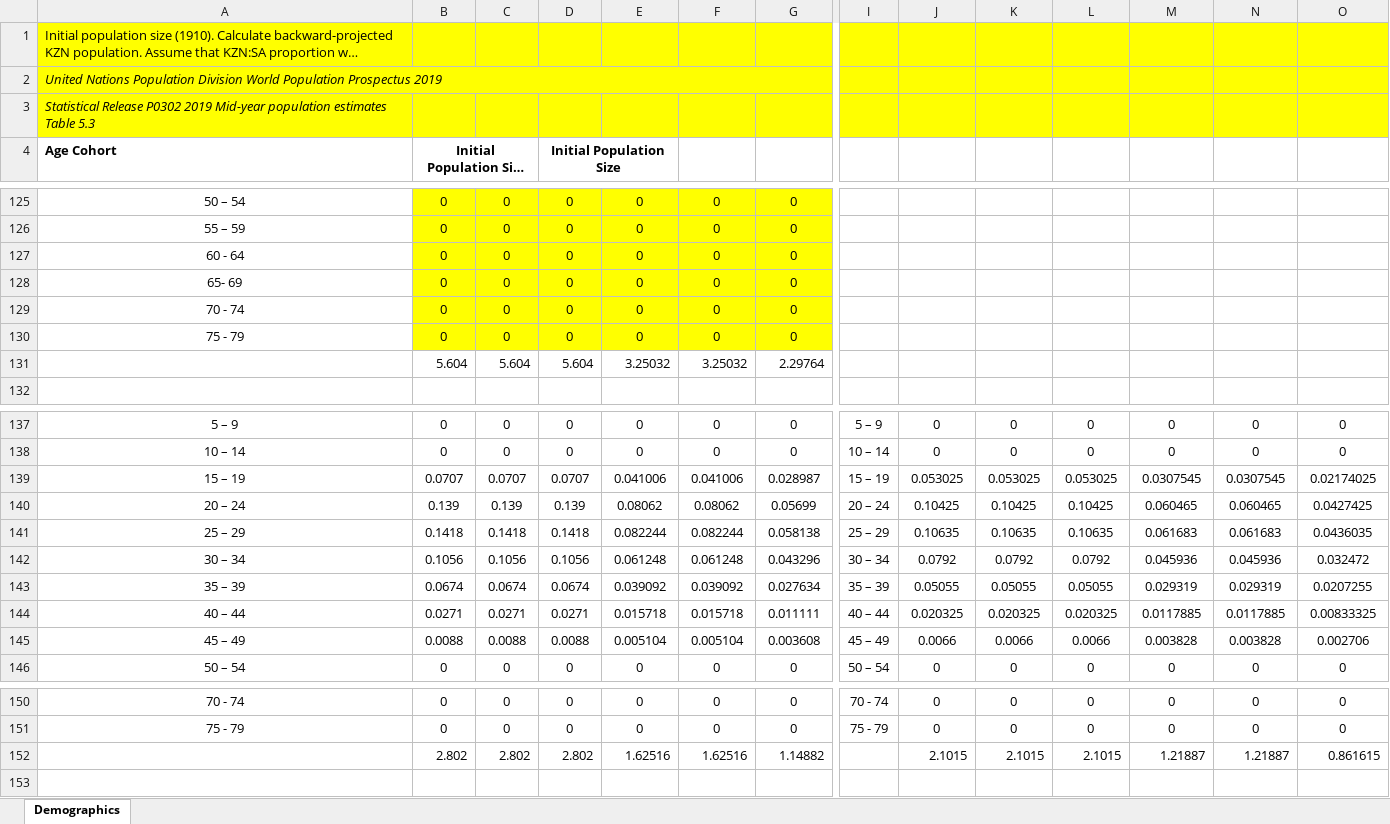
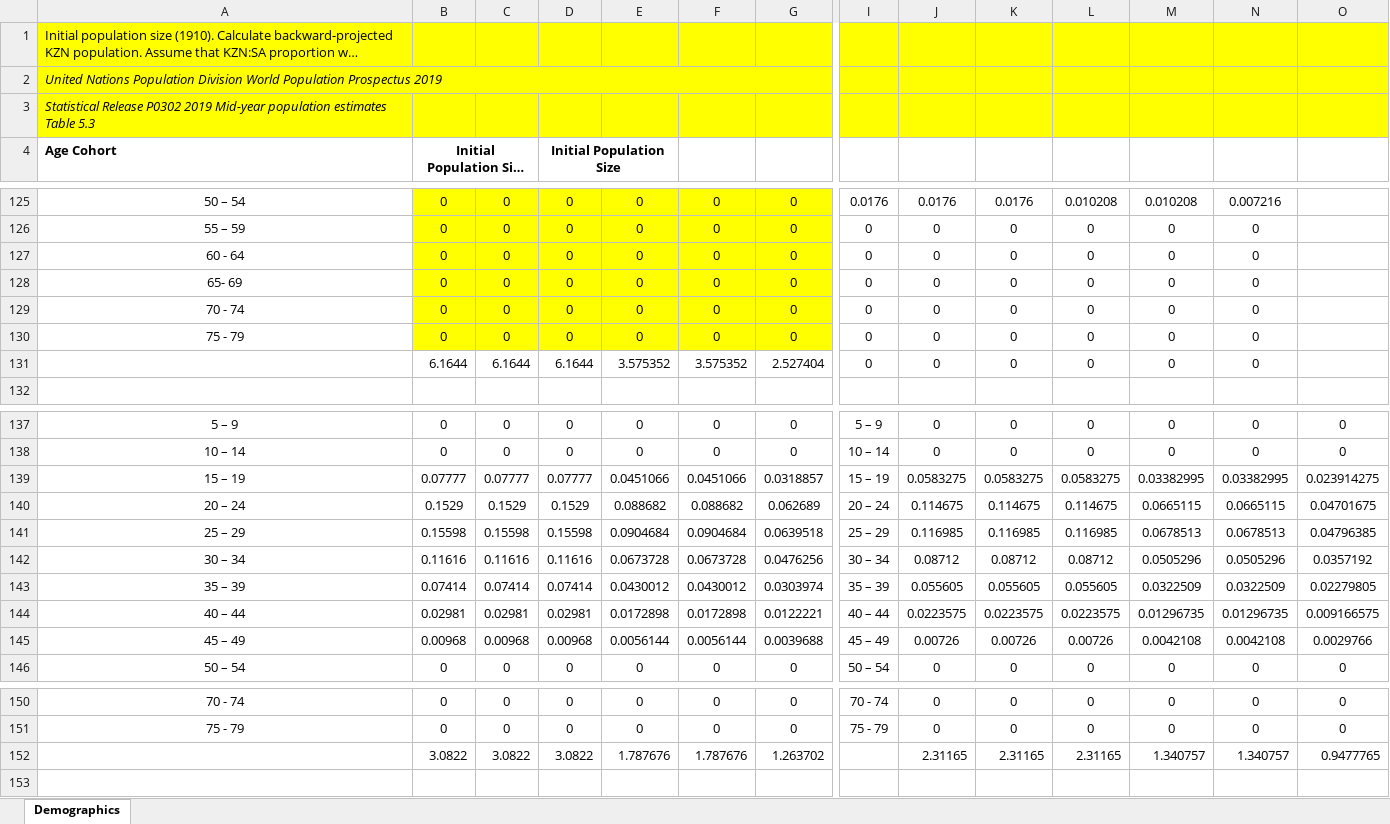
Before and after one commit to ICRC-Models/HHCoM, an Excel workbook: Config/Population_data.xlsx, sheet Demographics, drawn as a sheet; only a part is shown, gaps mark what is left out; long unchanged cells end in …; values as stored, in another font and other column widths than the file's, no borders; charts and pictures not drawn; removed rows and columns are numbered as before the commit, all else as after; rows hold the shown columns only; the diff covers the shown part only; the diff names each change by its address in the sheet, - before the commit and + after, or states it on an @@ line.

```diff
--- a/Config/Population_data.xlsx (sheet Demographics)
+++ b/Config/Population_data.xlsx (sheet Demographics)
-I125: (empty)
+I125: 0.0176
-J125: (empty)
+J125: 0.0176
-K125: (empty)
+K125: 0.0176
-L125: (empty)
+L125: 0.010208
-M125: (empty)
+M125: 0.010208
-N125: (empty)
+N125: 0.007216
-I126:I130: (empty)
+I126:I130: 0
-J126:J130: (empty)
+J126:J130: 0
-K126:K130: (empty)
+K126:K130: 0
-L126:L130: (empty)
+L126:L130: 0
-M126:M130: (empty)
+M126:M130: 0
-N126:N130: (empty)
+N126:N130: 0
-row 131:  | 5.604 | 5.604 | 5.604 | 3.25032 | 3.25032 | 2.29764
+row 131:  | 6.1644 | 6.1644 | 6.1644 | 3.575352 | 3.575352 | 2.527404 | 0 | 0 | 0 | 0 | 0 | 0
-row 139: 15 – 19 | 0.0707 | 0.0707 | 0.0707 | 0.041006 | 0.041006 | 0.028987 | 15 – 19 | 0.053025 | 0.053025 | 0.053025 | 0.0307545 | 0.0307545 | 0.02174025
-row 140: 20 – 24 | 0.139 | 0.139 | 0.139 | 0.08062 | 0.08062 | 0.05699 | 20 – 24 | 0.10425 | 0.10425 | 0.10425 | 0.060465 | 0.060465 | 0.0427425
-row 141: 25 – 29 | 0.1418 | 0.1418 | 0.1418 | 0.082244 | 0.082244 | 0.058138 | 25 – 29 | 0.10635 | 0.10635 | 0.10635 | 0.061683 | 0.061683 | 0.0436035
-row 142: 30 – 34 | 0.1056 | 0.1056 | 0.1056 | 0.061248 | 0.061248 | 0.043296 | 30 – 34 | 0.0792 | 0.0792 | 0.0792 | 0.045936 | 0.045936 | 0.032472
-row 143: 35 – 39 | 0.0674 | 0.0674 | 0.0674 | 0.039092 | 0.039092 | 0.027634 | 35 – 39 | 0.05055 | 0.05055 | 0.05055 | 0.029319 | 0.029319 | 0.0207255
-row 144: 40 – 44 | 0.0271 | 0.0271 | 0.0271 | 0.015718 | 0.015718 | 0.011111 | 40 – 44 | 0.020325 | 0.020325 | 0.020325 | 0.0117885 | 0.0117885 | 0.00833325
-row 145: 45 – 49 | 0.0088 | 0.0088 | 0.0088 | 0.005104 | 0.005104 | 0.003608 | 45 – 49 | 0.0066 | 0.0066 | 0.0066 | 0.003828 | 0.003828 | 0.002706
+row 139: 15 – 19 | 0.07777 | 0.07777 | 0.07777 | 0.0451066 | 0.0451066 | 0.0318857 | 15 – 19 | 0.0583275 | 0.0583275 | 0.0583275 | 0.03382995 | 0.03382995 | 0.023914275
+row 140: 20 – 24 | 0.1529 | 0.1529 | 0.1529 | 0.088682 | 0.088682 | 0.062689 | 20 – 24 | 0.114675 | 0.114675 | 0.114675 | 0.0665115 | 0.0665115 | 0.04701675
+row 141: 25 – 29 | 0.15598 | 0.15598 | 0.15598 | 0.0904684 | 0.0904684 | 0.0639518 | 25 – 29 | 0.116985 | 0.116985 | 0.116985 | 0.0678513 | 0.0678513 | 0.04796385
+row 142: 30 – 34 | 0.11616 | 0.11616 | 0.11616 | 0.0673728 | 0.0673728 | 0.0476256 | 30 – 34 | 0.08712 | 0.08712 | 0.08712 | 0.0505296 | 0.0505296 | 0.0357192
+row 143: 35 – 39 | 0.07414 | 0.07414 | 0.07414 | 0.0430012 | 0.0430012 | 0.0303974 | 35 – 39 | 0.055605 | 0.055605 | 0.055605 | 0.0322509 | 0.0322509 | 0.02279805
+row 144: 40 – 44 | 0.02981 | 0.02981 | 0.02981 | 0.0172898 | 0.0172898 | 0.0122221 | 40 – 44 | 0.0223575 | 0.0223575 | 0.0223575 | 0.01296735 | 0.01296735 | 0.009166575
+row 145: 45 – 49 | 0.00968 | 0.00968 | 0.00968 | 0.0056144 | 0.0056144 | 0.0039688 | 45 – 49 | 0.00726 | 0.00726 | 0.00726 | 0.0042108 | 0.0042108 | 0.0029766
-row 152:  | 2.802 | 2.802 | 2.802 | 1.62516 | 1.62516 | 1.14882 |  | 2.1015 | 2.1015 | 2.1015 | 1.21887 | 1.21887 | 0.861615
+row 152:  | 3.0822 | 3.0822 | 3.0822 | 1.787676 | 1.787676 | 1.263702 |  | 2.31165 | 2.31165 | 2.31165 | 1.340757 | 1.340757 | 0.9477765
```
Also changed, not shown: 9 added rows, 9 removed rows, 22 edited cells, cell formats and merged cells elsewhere in this sheet, formulas that keep their value, charts or pictures, 3 other files.
